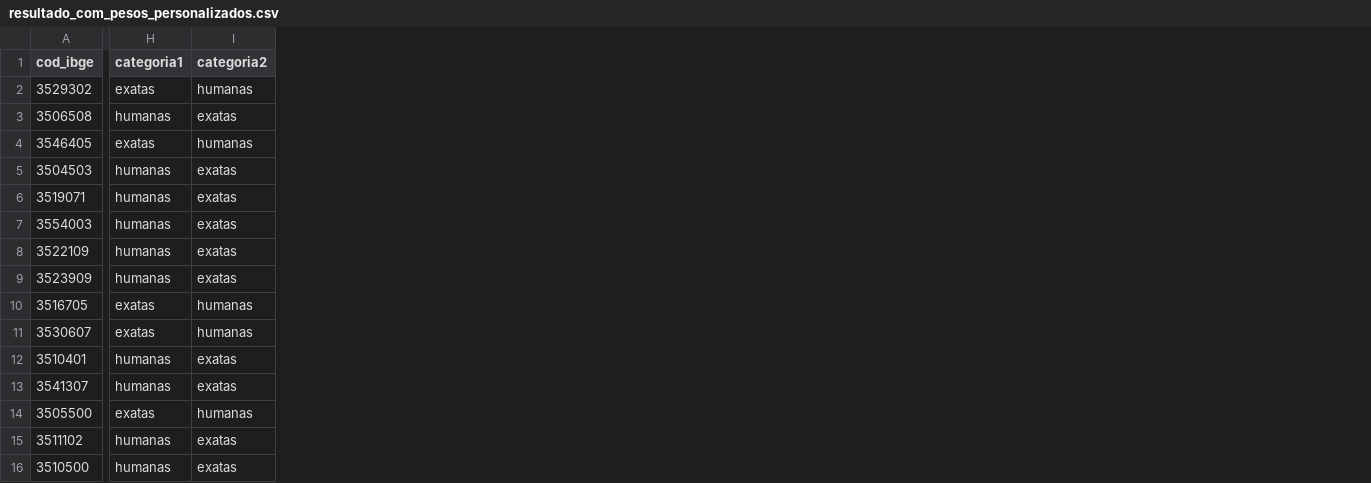
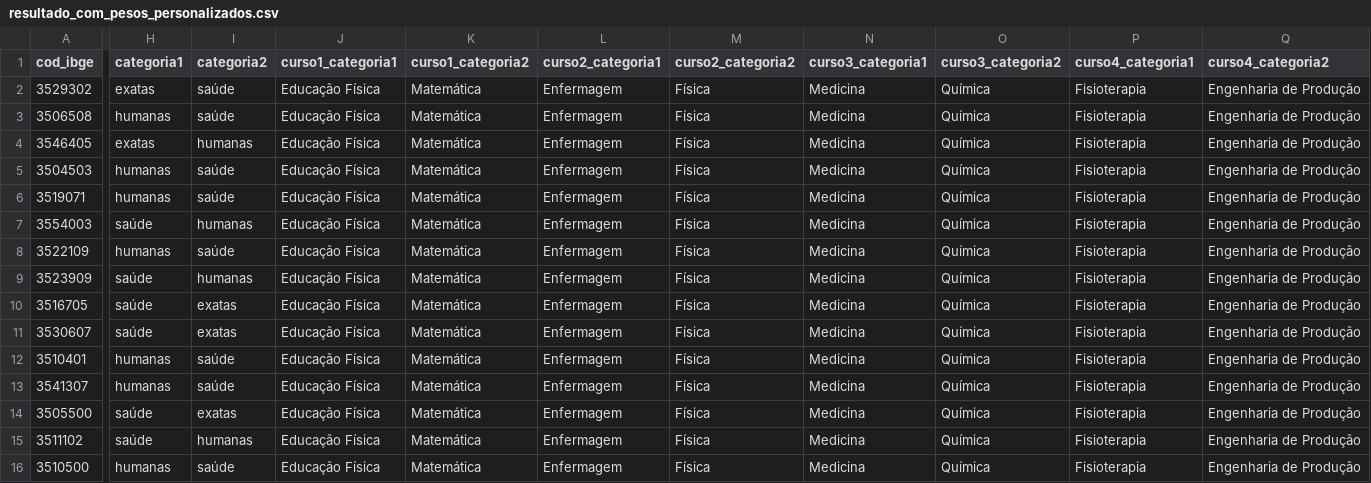
Before and after one commit to fessouza-23/sistema-de-informacao, a CSV file: assets/dataset/resultado_com_pesos_personalizados.csv, drawn as a sheet; only a part is shown, gaps mark what is left out; the diff covers the shown part only; the diff names each change by its address in the sheet, - before the commit and + after, or states it on an @@ line.

Commit message:
checagem de pesos personalizados

```diff
--- a/assets/dataset/resultado_com_pesos_personalizados.csv
+++ b/assets/dataset/resultado_com_pesos_personalizados.csv
+column J (curso1_categoria1), rows 2-16: all Educação Física
+column K (curso1_categoria2), rows 2-16: all Matemática
+column L (curso2_categoria1), rows 2-16: all Enfermagem
+column M (curso2_categoria2), rows 2-16: all Física
+column N (curso3_categoria1), rows 2-16: all Medicina
+column O (curso3_categoria2), rows 2-16: all Química
+column P (curso4_categoria1), rows 2-16: all Fisioterapia
+column Q (curso4_categoria2), rows 2-16: all Engenharia de Produção
-I2 (categoria2): humanas
+I2 (categoria2): saúde
-I3 (categoria2): exatas
+I3 (categoria2): saúde
-I5:I6 (categoria2): exatas
+I5:I6 (categoria2): saúde
-H7 (categoria1): humanas
+H7 (categoria1): saúde
-I7 (categoria2): exatas
+I7 (categoria2): humanas
-I8 (categoria2): exatas
+I8 (categoria2): saúde
-H9 (categoria1): humanas
+H9 (categoria1): saúde
-I9 (categoria2): exatas
+I9 (categoria2): humanas
-H10:H11 (categoria1): exatas
+H10:H11 (categoria1): saúde
-I10:I11 (categoria2): humanas
+I10:I11 (categoria2): exatas
-I12:I13 (categoria2): exatas
+I12:I13 (categoria2): saúde
-H14 (categoria1): exatas
+H14 (categoria1): saúde
-I14 (categoria2): humanas
+I14 (categoria2): exatas
-H15 (categoria1): humanas
+H15 (categoria1): saúde
-I15 (categoria2): exatas
+I15 (categoria2): humanas
-I16 (categoria2): exatas
+I16 (categoria2): saúde
```
Also changed, not shown: 2 added columns elsewhere in this file, 4 other files.
